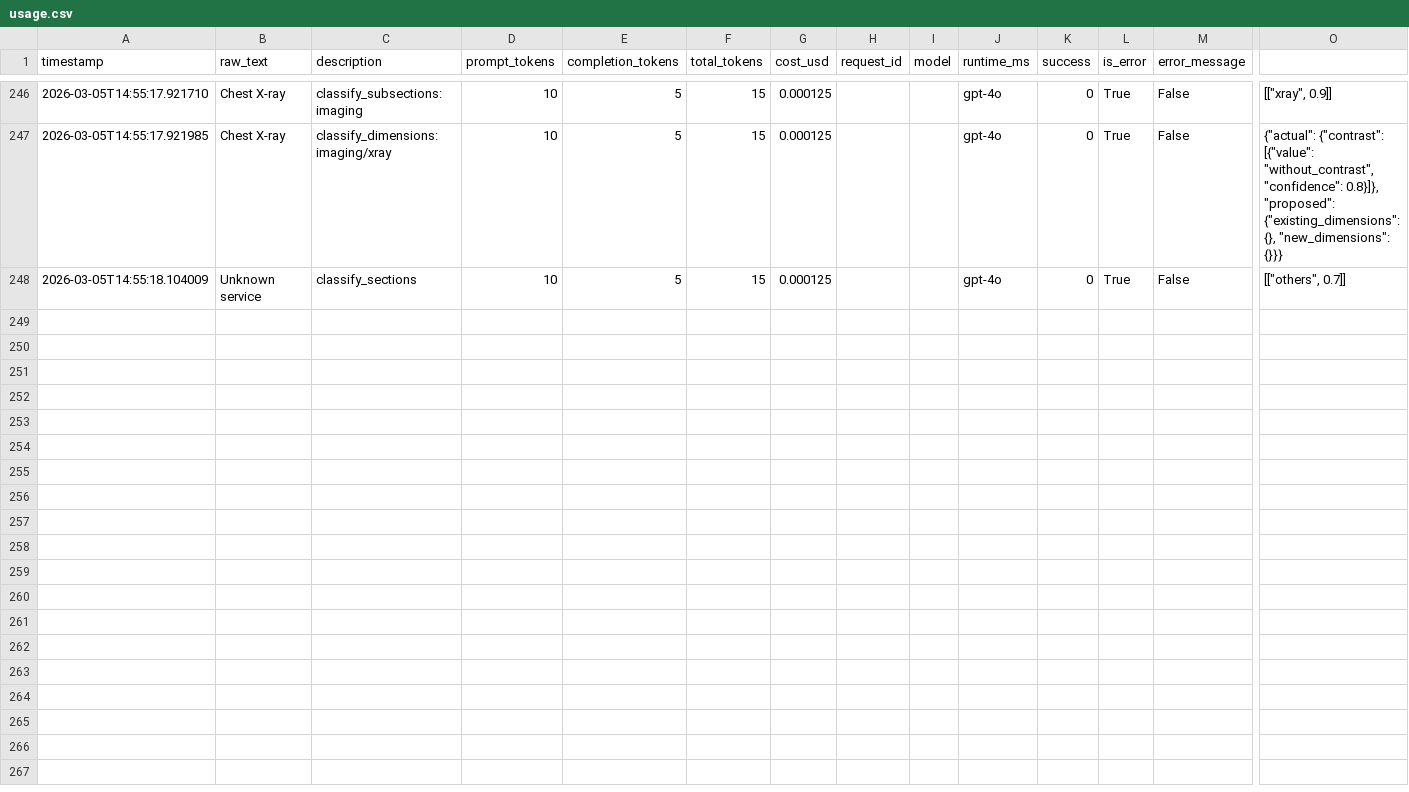
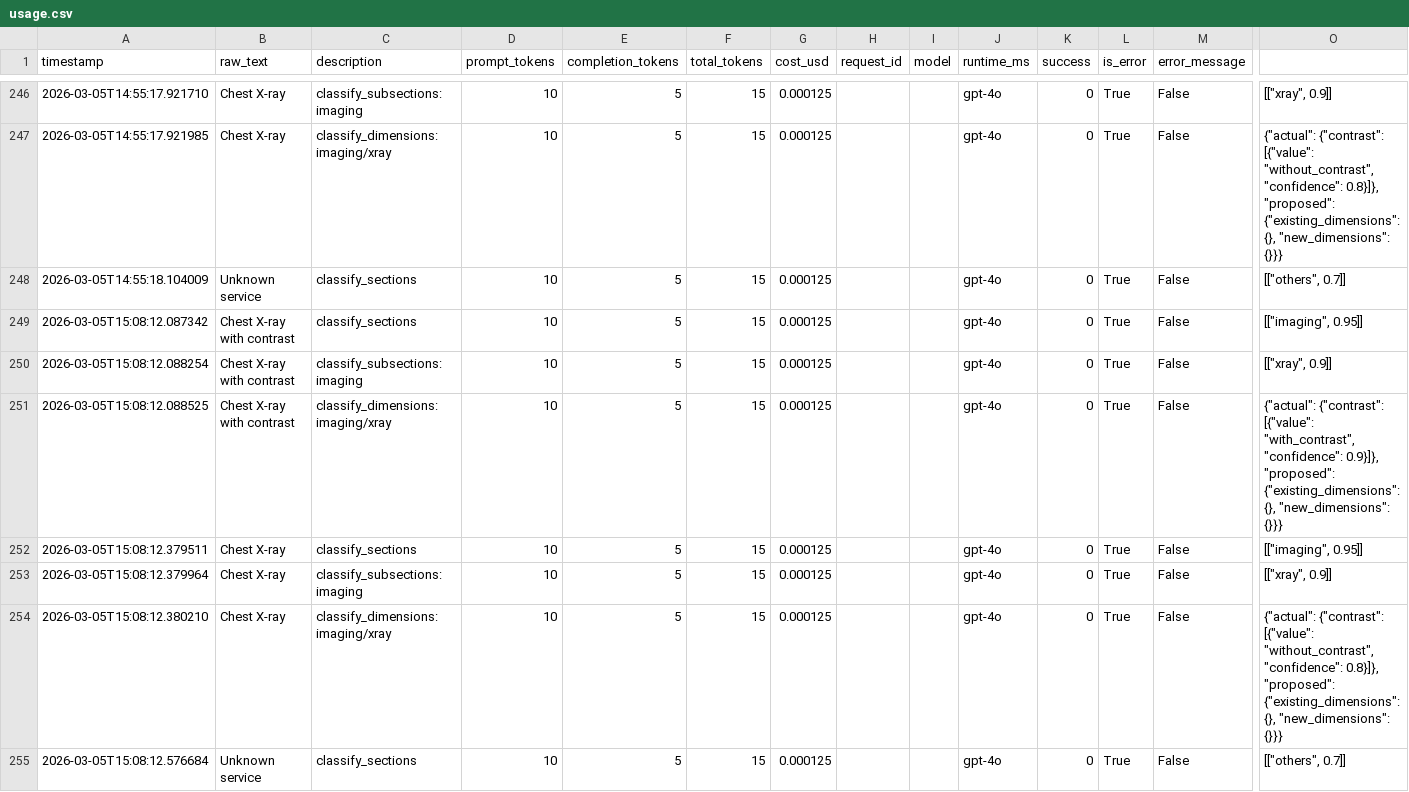
Before and after one commit to euJue07/cpt-categorizer, a CSV file: logs/usage.csv, drawn as a sheet; only a part is shown, gaps mark what is left out; rows hold the shown columns only; the diff names each change by its address in the sheet, - before the commit and + after, or states it on an @@ line.

Commit message:
Add DimensionSuggestorAgent to agents module; updated imports in __init__.py and marked completion in documentation. Enhanced usage logs with new classification entries for improved tracking.

```diff
--- a/logs/usage.csv
+++ b/logs/usage.csv
+row 249: 2026-03-05T15:08:12.087342 | Chest X-ray with contrast | classify_sections | 10 | 5 | 15 | 0.000125 |  |  | gpt-4o | 0 | True | False | [["imaging", 0.95]]
+row 250: 2026-03-05T15:08:12.088254 | Chest X-ray with contrast | classify_subsections:imaging | 10 | 5 | 15 | 0.000125 |  |  | gpt-4o | 0 | True | False | [["xray", 0.9]]
+row 251: 2026-03-05T15:08:12.088525 | Chest X-ray with contrast | classify_dimensions:imaging/xray | 10 | 5 | 15 | 0.000125 |  |  | gpt-4o | 0 | True | False | {"actual": {"contrast": [{"value": "with_contrast", "confidence": 0.9}]}, "proposed": {"existing_dimensions": {}, "new_dimensions": {}}}
+row 252: 2026-03-05T15:08:12.379511 | Chest X-ray | classify_sections | 10 | 5 | 15 | 0.000125 |  |  | gpt-4o | 0 | True | False | [["imaging", 0.95]]
+row 253: 2026-03-05T15:08:12.379964 | Chest X-ray | classify_subsections:imaging | 10 | 5 | 15 | 0.000125 |  |  | gpt-4o | 0 | True | False | [["xray", 0.9]]
+row 254: 2026-03-05T15:08:12.380210 | Chest X-ray | classify_dimensions:imaging/xray | 10 | 5 | 15 | 0.000125 |  |  | gpt-4o | 0 | True | False | {"actual": {"contrast": [{"value": "without_contrast", "confidence": 0.8}]}, "proposed": {"existing_dimensions": {}, "new_dimensions": {}}}
+row 255: 2026-03-05T15:08:12.576684 | Unknown service | classify_sections | 10 | 5 | 15 | 0.000125 |  |  | gpt-4o | 0 | True | False | [["others", 0.7]]
```
Also changed, not shown: 4 other files.
